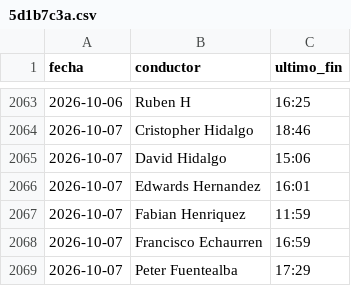
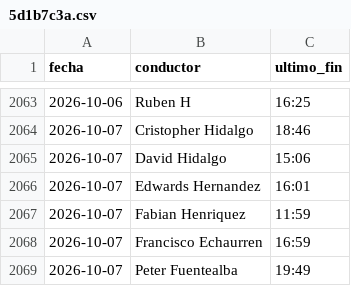
Before and after one commit to rubness007/qz-13a41abc58, a CSV file: 5d1b7c3a.csv, drawn as a sheet; only a part is shown, gaps mark what is left out.

Commit message:
Jornadas 2026-10-07

```diff
--- a/5d1b7c3a.csv
+++ b/5d1b7c3a.csv
@@ -2068,2 +2068,2 @@ fecha,conductor,ultimo_fin
 2026-10-07,Francisco Echaurren,16:59
-2026-10-07,Peter Fuentealba,17:29
+2026-10-07,Peter Fuentealba,19:49
```
